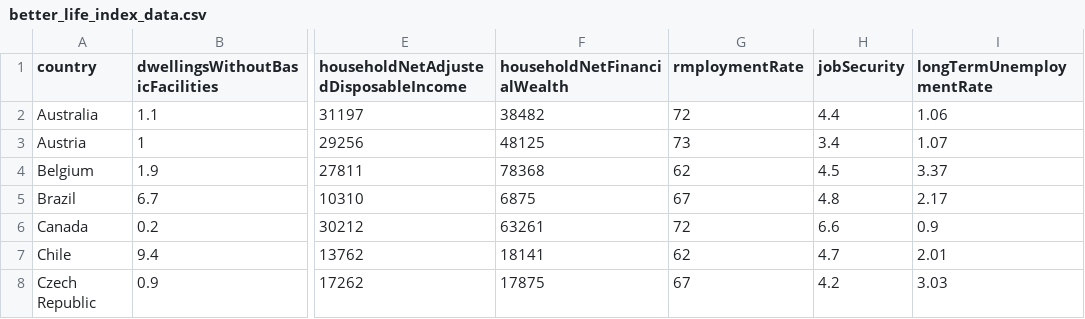
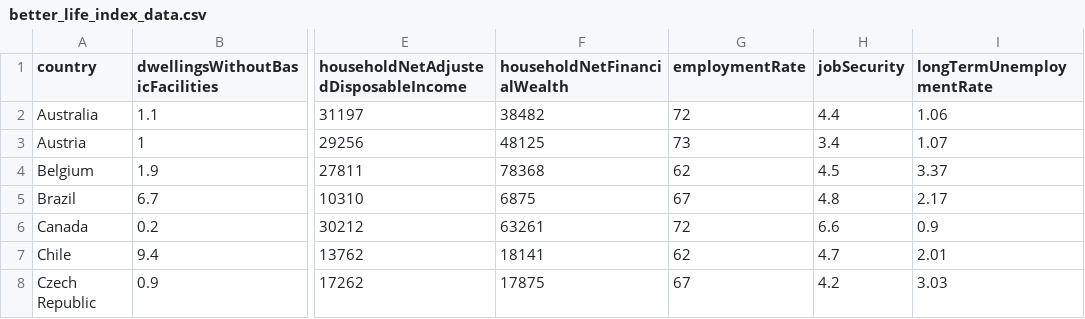
Before and after one commit to ArnoldGee/better-life-index-chart, a CSV file: src/data/better_life_index_data.csv, drawn as a sheet; only a part is shown, gaps mark what is left out; the diff names each change by its address in the sheet, - before the commit and + after, or states it on an @@ line.

Commit message:
Added option to change chart data

```diff
--- a/src/data/better_life_index_data.csv
+++ b/src/data/better_life_index_data.csv
-G1: rmploymentRate
+G1: employmentRate
```
Also changed, not shown: 20 other files.
